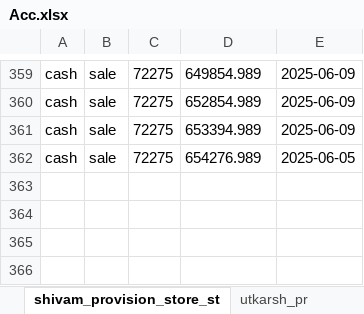
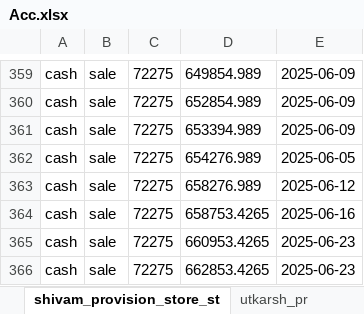
Before and after one commit to Utkarshagrawal1906/Acc, an Excel workbook: Acc.xlsx, sheet shivam_provision_store_st, drawn as a sheet; only a part is shown, gaps mark what is left out; values as stored, in another font and other column widths than the file's, no borders; the diff names each change by its address in the sheet, - before the commit and + after, or states it on an @@ line.

Commit message:
Commit message

```diff
--- a/Acc.xlsx (sheet shivam_provision_store_st)
+++ b/Acc.xlsx (sheet shivam_provision_store_st)
+row 363: cash | sale | 72275 | 658276.989 | 2025-06-12
+row 364: cash | sale | 72275 | 658753.4265 | 2025-06-16
+row 365: cash | sale | 72275 | 660953.4265 | 2025-06-23
+row 366: cash | sale | 72275 | 662853.4265 | 2025-06-23
```
Also changed, not shown: sheet name.
